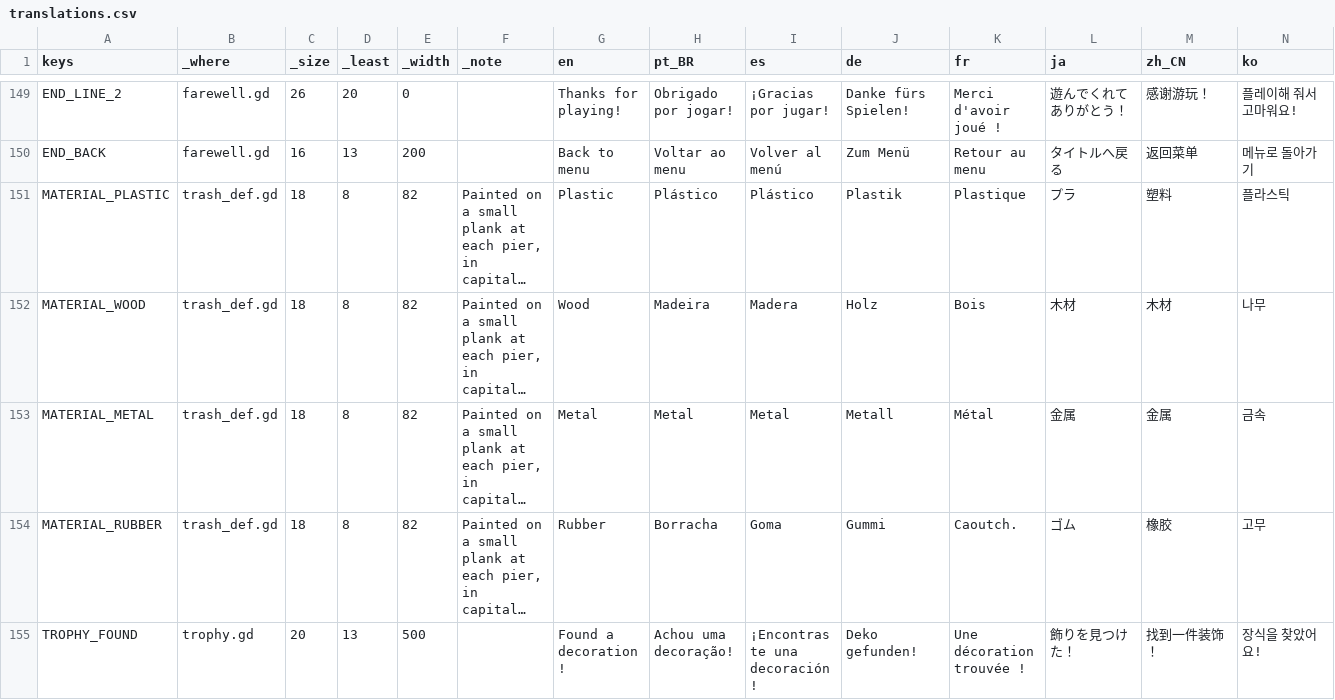
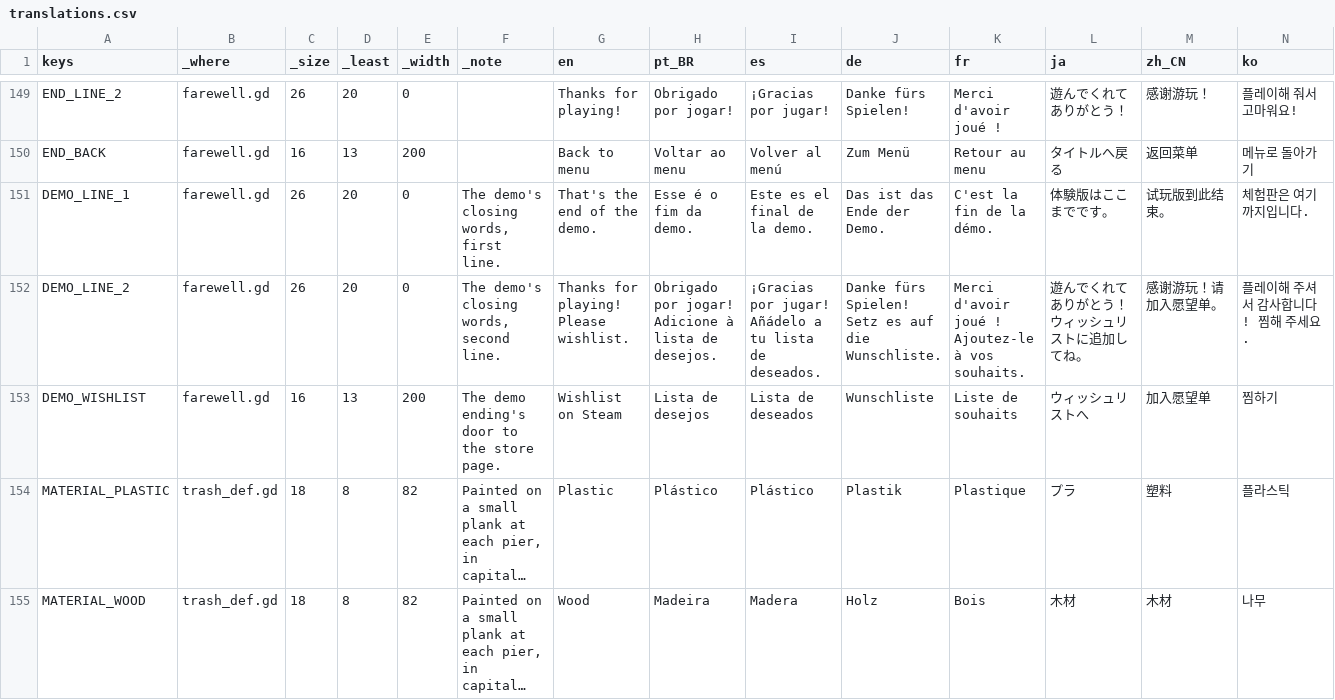
Before and after one commit to richardwolter/Games, a CSV file: My Dirty Little Lake/locale/translations.csv, drawn as a sheet; only a part is shown, gaps mark what is left out; the shorter side is filled out with more unchanged rows; long unchanged cells end in …; rows hold the shown columns only; the diff names each change by its address in the sheet, - before the commit and + after, or states it on an @@ line.

```diff
--- a/My Dirty Little Lake/locale/translations.csv
+++ b/My Dirty Little Lake/locale/translations.csv
+row 151: DEMO_LINE_1 | farewell.gd | 26 | 20 | 0 | The demo's closing words, first line. | That's the end of the demo. | Esse é o fim da demo. | Este es el final de la demo. | Das ist das Ende der Demo. | C'est la fin de la démo. | 体験版はここまでです。 | 试玩版到此结束。 | 체험판은 여기까지입니다.
+row 152: DEMO_LINE_2 | farewell.gd | 26 | 20 | 0 | The demo's closing words, second line. | Thanks for playing! Please wishlist. | Obrigado por jogar! Adicione à lista de desejos. | ¡Gracias por jugar! Añádelo a tu lista de deseados. | Danke fürs Spielen! Setz es auf die Wunschliste. | Merci d'avoir joué ! Ajoutez-le à vos souhaits. | 遊んでくれてありがとう！ウィッシュリストに追加してね。 | 感谢游玩！请加入愿望单。 | 플레이해 주셔서 감사합니다! 찜해 주세요.
+row 153: DEMO_WISHLIST | farewell.gd | 16 | 13 | 200 | The demo ending's door to the store page. | Wishlist on Steam | Lista de desejos | Lista de deseados | Wunschliste | Liste de souhaits | ウィッシュリストへ | 加入愿望单 | 찜하기
```
Also changed, not shown: 9 other files.
